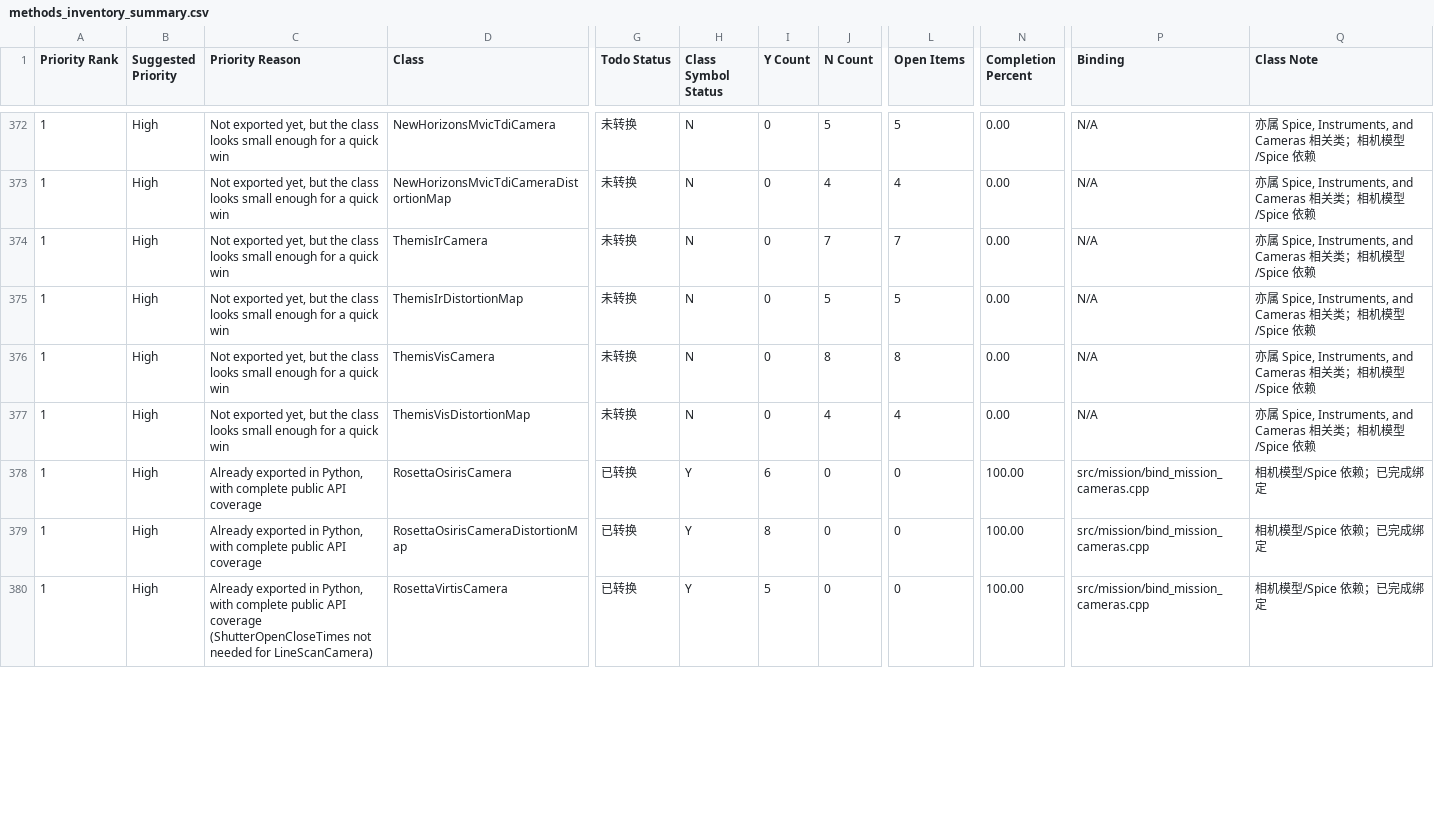
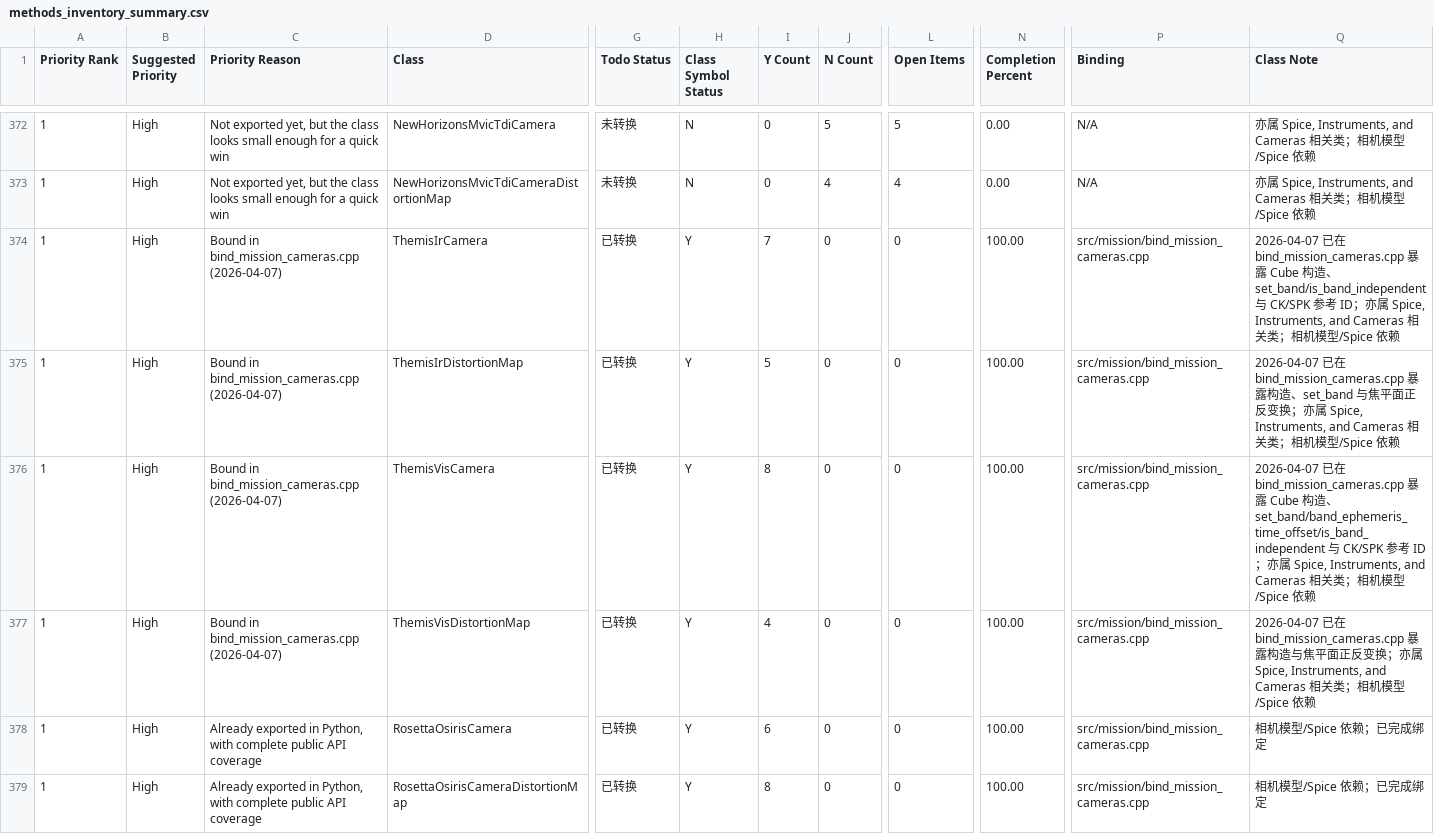
Before and after one commit to gengxun-henu/pyisis, a CSV file: class_bind_methods_details/methods_inventory_summary.csv, drawn as a sheet; only a part is shown, gaps mark what is left out; the shorter side is filled out with more unchanged rows; the diff covers the shown part only; the diff names each change by its address in the sheet, - before the commit and + after, or states it on an @@ line.

Commit message:
add legacy mars missions

```diff
--- a/class_bind_methods_details/methods_inventory_summary.csv
+++ b/class_bind_methods_details/methods_inventory_summary.csv
-C374:C377 (Priority Reason): Not exported yet, but the class looks small enough for a quick win
+C374:C377 (Priority Reason): Bound in bind_mission_cameras.cpp (2026-04-07)
-G374:G377 (Todo Status): 未转换
+G374:G377 (Todo Status): 已转换
-H374:H377 (Class Symbol Status): N
+H374:H377 (Class Symbol Status): Y
-I374 (Y Count): 0
+I374 (Y Count): 7
-J374 (N Count): 7
+J374 (N Count): 0
-L374 (Open Items): 7
+L374 (Open Items): 0
-N374:N377 (Completion Percent): 0.00
+N374:N377 (Completion Percent): 100.00
-P374:P377 (Binding): N/A
+P374:P377 (Binding): src/mission/bind_mission_cameras.cpp
-Q374 (Class Note): 亦属…
+Q374 (Class Note): 2026-04-07 已在 bind_mission_cameras.cpp 暴露 Cube 构造、set_band/is_band_independent 与 CK/SPK 参考 ID；亦属…
-I375 (Y Count): 0
+I375 (Y Count): 5
-J375 (N Count): 5
+J375 (N Count): 0
-L375 (Open Items): 5
+L375 (Open Items): 0
-Q375 (Class Note): 亦属…
+Q375 (Class Note): 2026-04-07 已在 bind_mission_cameras.cpp 暴露构造、set_band 与焦平面正反变换；亦属…
-I376 (Y Count): 0
+I376 (Y Count): 8
-J376 (N Count): 8
+J376 (N Count): 0
-L376 (Open Items): 8
+L376 (Open Items): 0
-Q376 (Class Note): 亦属…
+Q376 (Class Note): 2026-04-07 已在 bind_mission_cameras.cpp 暴露 Cube 构造、set_band/band_ephemeris_time_offset/is_band_independent 与 CK/SPK 参考 ID；亦属…
-I377 (Y Count): 0
+I377 (Y Count): 4
-J377 (N Count): 4
+J377 (N Count): 0
-L377 (Open Items): 4
+L377 (Open Items): 0
-Q377 (Class Note): 亦属…
+Q377 (Class Note): 2026-04-07 已在 bind_mission_cameras.cpp 暴露构造与焦平面正反变换；亦属…
```
Also changed, not shown: 27 edited cells elsewhere in this file, class_bind_methods_details/mariner_mariner10_camera_methods.csv, class_bind_methods_details/messenger_taylor_camera_distortion_map_methods.csv, 11 other files.
